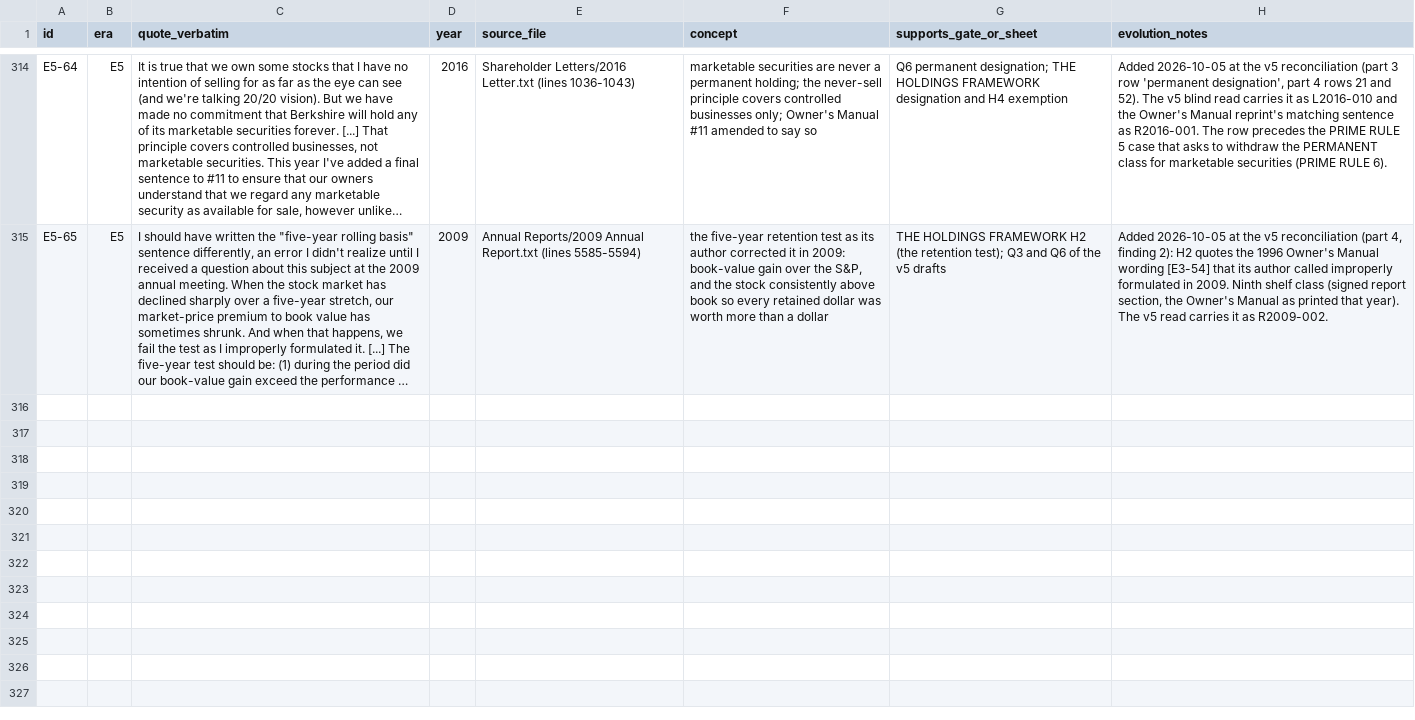
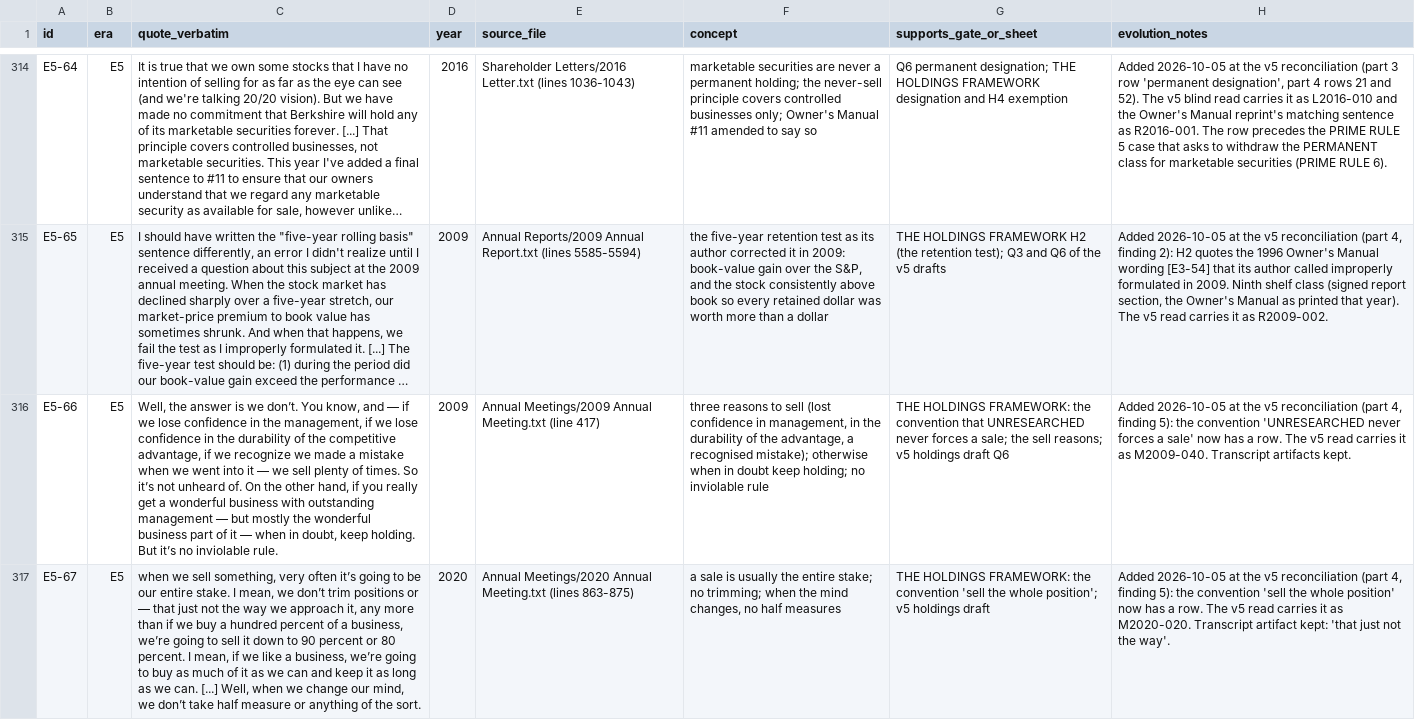
Before and after one commit to chrehor36/long-term-business-analysis, a CSV file: principle_ledger.csv, drawn as a sheet; only a part is shown, gaps mark what is left out; long unchanged cells end in …; the diff names each change by its address in the sheet, - before the commit and + after, or states it on an @@ line.

```diff
--- a/principle_ledger.csv
+++ b/principle_ledger.csv
+row 316: E5-66 | E5 | Well, the answer is we don’t. You know, and — if we lose confidence in the management, if we lose confidence in the durability of the competitive advantage, if we recognize we made a mistake when we went into it — we sell plenty of times. So it’s not unheard of. On the other hand, if you really get a wonderful business with outstanding management — but mostly the wonderful business part of it — when in doubt, keep holding. But it’s no inviolable rule. | 2009 | Annual Meetings/2009 Annual Meeting.txt (line 417) | three reasons to sell (lost confidence in management, in the durability of the advantage, a recognised mistake); otherwise when in doubt keep holding; no inviolable rule | THE HOLDINGS FRAMEWORK: the convention that UNRESEARCHED never forces a sale; the sell reasons; v5 holdings draft Q6 | Added 2026-10-05 at the v5 reconciliation (part 4, finding 5): the convention 'UNRESEARCHED never forces a sale' now has a row. The v5 read carries it as M2009-040. Transcript artifacts kept.
+row 317: E5-67 | E5 | when we sell something, very often it’s going to be our entire stake. I mean, we don’t trim positions or — that just not the way we approach it, any more than if we buy a hundred percent of a business, we’re going to sell it down to 90 percent or 80 percent. I mean, if we like a business, we’re going to buy as much of it as we can and keep it as long as we can. [...] Well, when we change our mind, we don’t take half measure or anything of the sort. | 2020 | Annual Meetings/2020 Annual Meeting.txt (lines 863-875) | a sale is usually the entire stake; no trimming; when the mind changes, no half measures | THE HOLDINGS FRAMEWORK: the convention 'sell the whole position'; v5 holdings draft | Added 2026-10-05 at the v5 reconciliation (part 4, finding 5): the convention 'sell the whole position' now has a row. The v5 read carries it as M2020-020. Transcript artifact kept: 'that just not the way'.
```
Also changed, not shown: 6 other files.
